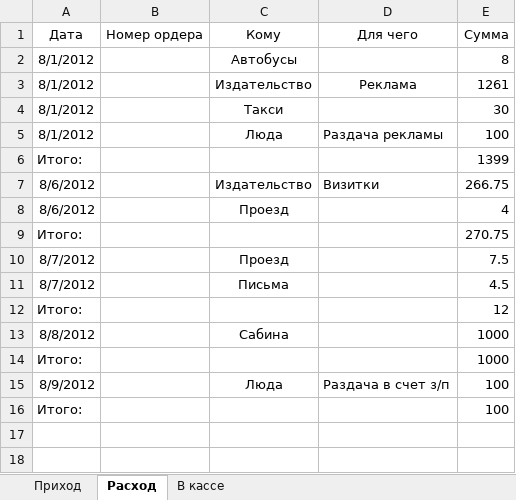
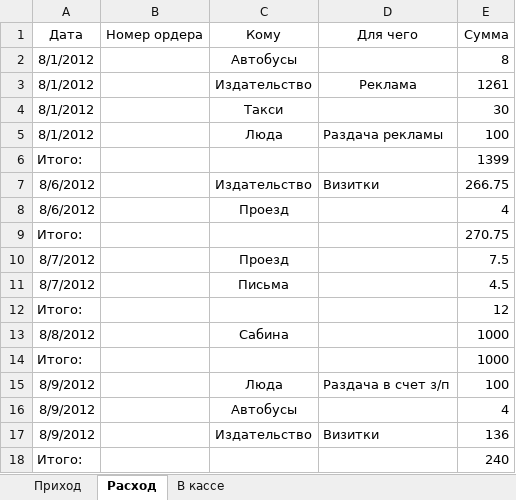
Before and after one commit to Balog/GraphWork, an Excel workbook: Касса/Приход-Расход.xlsx, sheet Расход, drawn as a sheet; values as stored, in another font and other column widths than the file's, no borders; addresses are those after the commit; the diff names each change by its address in the sheet, - before the commit and + after, or states it on an @@ line.

```diff
--- a/Касса/Приход-Расход.xlsx (sheet Расход)
+++ b/Касса/Приход-Расход.xlsx (sheet Расход)
+row 16: 8/9/2012 |  | Автобусы |  | 4
+row 17: 8/9/2012 |  | Издательство | Визитки | 136
-E18 (Сумма): 100
+E18 (Сумма): 240
```
Also changed, not shown: sheet В кассе, 10 other files.
